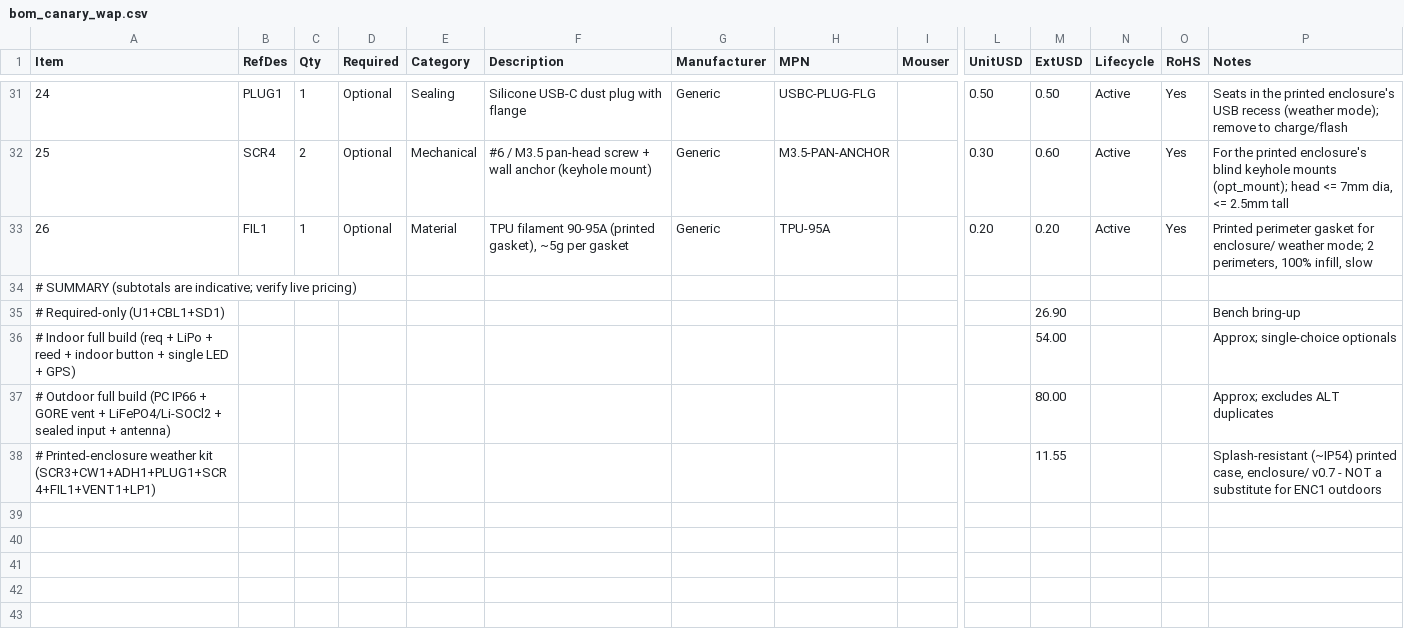
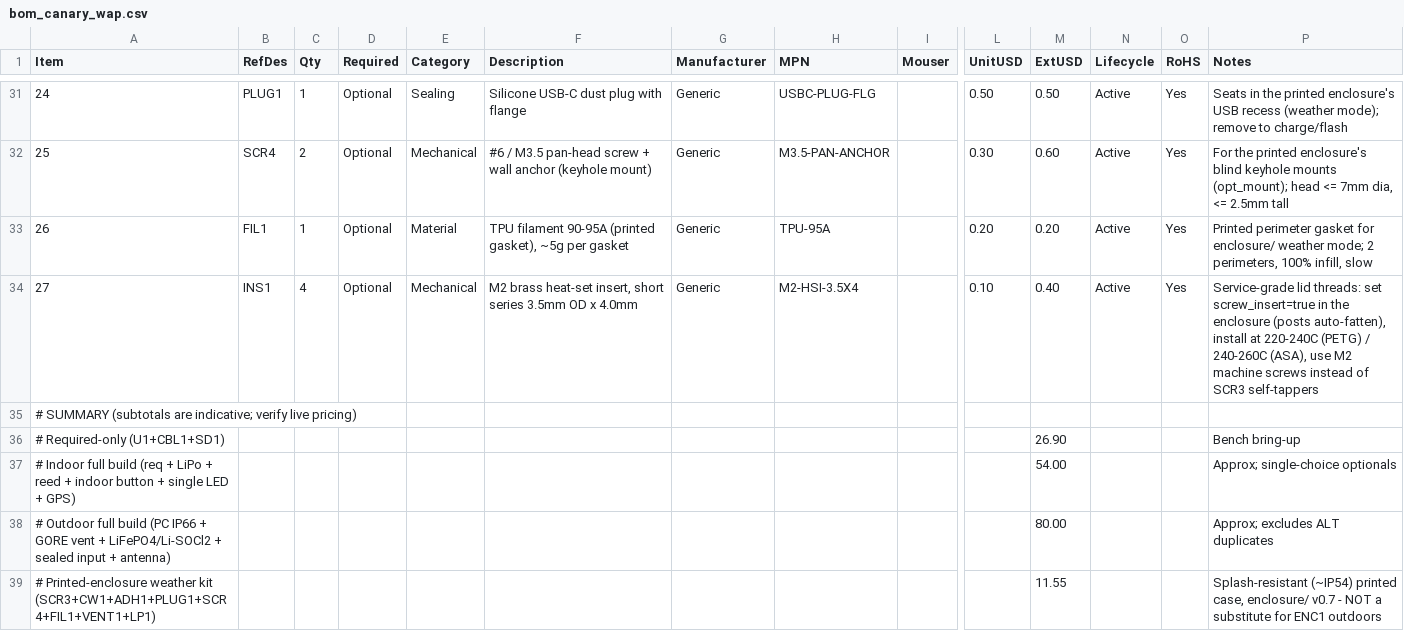
Before and after one commit to kmay89/securaCV, a CSV file: docs/hardware/bom_canary_wap.csv, drawn as a sheet; only a part is shown, gaps mark what is left out; rows hold the shown columns only; the diff names each change by its address in the sheet, - before the commit and + after, or states it on an @@ line.

```diff
--- a/docs/hardware/bom_canary_wap.csv
+++ b/docs/hardware/bom_canary_wap.csv
+row 34: 27 | INS1 | 4 | Optional | Mechanical | M2 brass heat-set insert, short series 3.5mm OD x 4.0mm | Generic | M2-HSI-3.5X4 |  | 0.10 | 0.40 | Active | Yes | Service-grade lid threads: set screw_insert=true in the enclosure (posts auto-fatten), install at 220-240C (PETG) / 240-260C (ASA), use M2 machine screws instead of SCR3 self-tappers
```
Also changed, not shown: docs/hardware/bom_canary_vision.csv, 27 other files.
